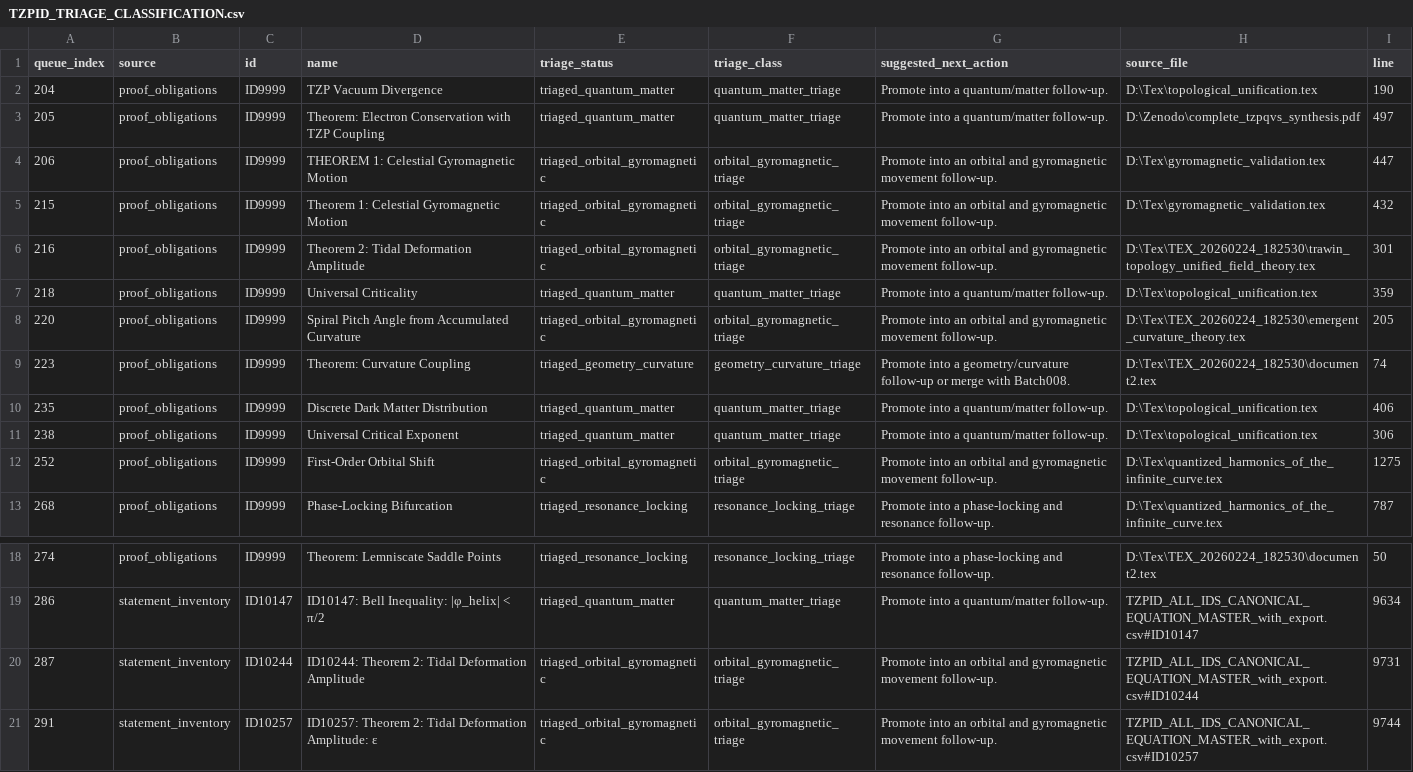
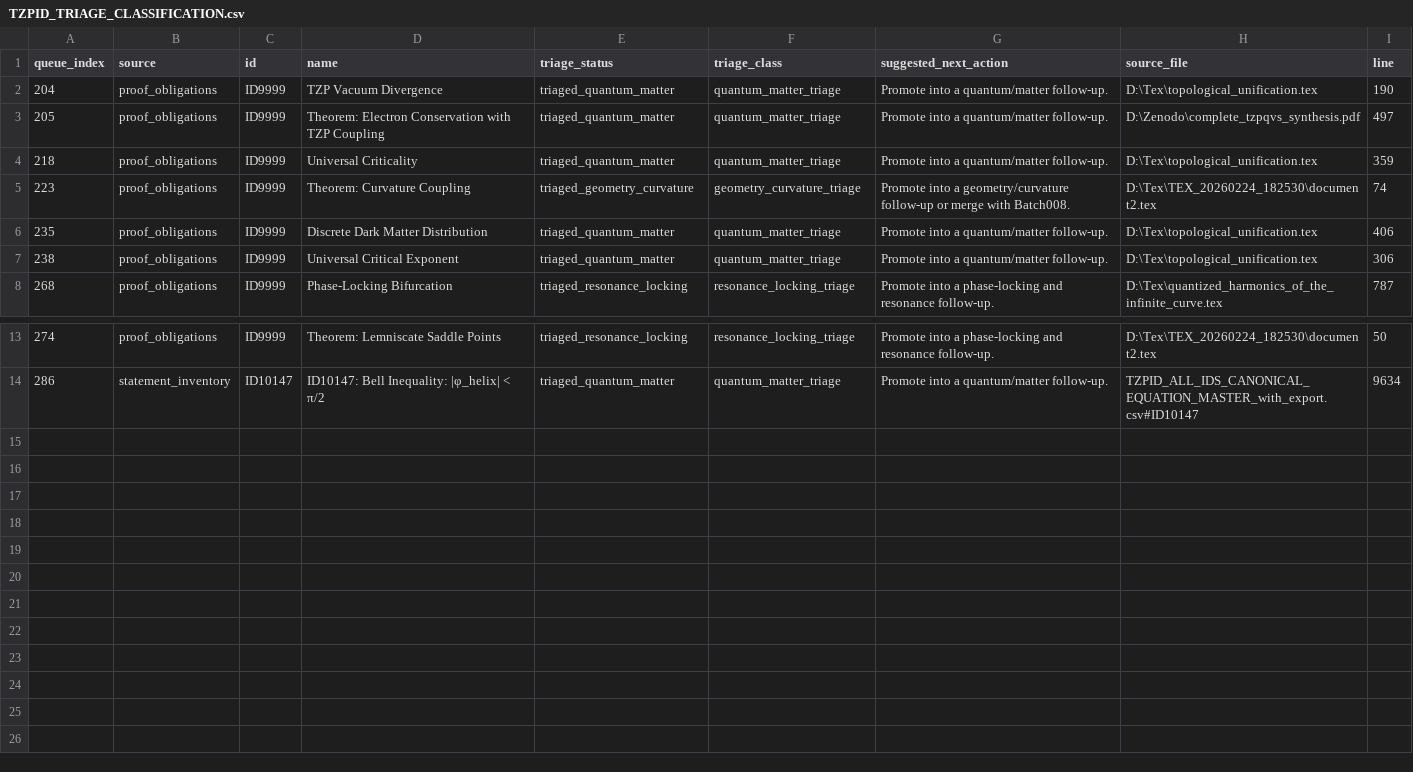
Before and after one commit to DanielAlexanderTrawin/tzpid-proof-pipeline, a CSV file: TZPID_TRIAGE_CLASSIFICATION.csv, drawn as a sheet; only a part is shown, gaps mark what is left out.

Commit message:
Add orbital gyromagnetic followup semantic batch

```diff
--- a/TZPID_TRIAGE_CLASSIFICATION.csv
+++ b/TZPID_TRIAGE_CLASSIFICATION.csv
@@ -3,7 +3,3 @@ queue_index,source,id,name,triage_status,triage_class,suggested_next_action,sour
 205,proof_obligations,ID9999,Theorem: Electron Conservation with TZP Coupling,triaged_quantum_matter,quantum_matter_triage,Promote into a quantum/matter follow-up.,D:\Zenodo\complete_tzpqvs_synthesis.pdf,497
-206,proof_obligations,ID9999,THEOREM 1: Celestial Gyromagnetic Motion,triaged_orbital_gyromagnetic,orbital_gyromagnetic_triage,Promote into an orbital and gyromagnetic movement follow-up.,D:\Tex\gyromagnetic_validation.tex,447
-215,proof_obligations,ID9999,Theorem 1: Celestial Gyromagnetic Motion,triaged_orbital_gyromagnetic,orbital_gyromagnetic_triage,Promote into an orbital and gyromagnetic movement follow-up.,D:\Tex\gyromagnetic_validation.tex,432
-216,proof_obligations,ID9999,Theorem 2: Tidal Deformation Amplitude,triaged_orbital_gyromagnetic,orbital_gyromagnetic_triage,Promote into an orbital and gyromagnetic movement follow-up.,D:\Tex\TEX_20260224_182530\trawin_topology_unified_field_theory.tex,301
 218,proof_obligations,ID9999,Universal Criticality,triaged_quantum_matter,quantum_matter_triage,Promote into a quantum/matter follow-up.,D:\Tex\topological_unification.tex,359
-220,proof_obligations,ID9999,Spiral Pitch Angle from Accumulated Curvature,triaged_orbital_gyromagnetic,orbital_gyromagnetic_triage,Promote into an orbital and gyromagnetic movement follow-up.,D:\Tex\TEX_20260224_182530\emergent_curvature_theory.tex,205
 223,proof_obligations,ID9999,Theorem: Curvature Coupling,triaged_geometry_curvature,geometry_curvature_triage,Promote into a geometry/curvature follow-up or merge with Batch008.,D:\Tex\TEX_20260224_182530\document2.tex,74
@@ -11,3 +7,2 @@ queue_index,source,id,name,triage_status,triage_class,suggested_next_action,sour
 238,proof_obligations,ID9999,Universal Critical Exponent,triaged_quantum_matter,quantum_matter_triage,Promote into a quantum/matter follow-up.,D:\Tex\topological_unification.tex,306
-252,proof_obligations,ID9999,First-Order Orbital Shift,triaged_orbital_gyromagnetic,orbital_gyromagnetic_triage,Promote into an orbital and gyromagnetic movement follow-up.,D:\Tex\quantized_harmonics_of_the_infinite_curve.tex,1275
 268,proof_obligations,ID9999,Phase-Locking Bifurcation,triaged_resonance_locking,resonance_locking_triage,Promote into a phase-locking and resonance follow-up.,D:\Tex\quantized_harmonics_of_the_infinite_curve.tex,787
@@ -19,3 +14 @@ queue_index,source,id,name,triage_status,triage_class,suggested_next_action,sour
 286,statement_inventory,ID10147,ID10147: Bell Inequality: |φ_helix| < π/2,triaged_quantum_matter,quantum_matter_triage,Promote into a quantum/matter follow-up.,TZPID_ALL_IDS_CANONICAL_EQUATION_MASTER_with_export.csv#ID10147,9634
-287,statement_inventory,ID10244,ID10244: Theorem 2: Tidal Deformation Amplitude,triaged_orbital_gyromagnetic,orbital_gyromagnetic_triage,Promote into an orbital and gyromagnetic movement follow-up.,TZPID_ALL_IDS_CANONICAL_EQUATION_MASTER_with_export.csv#ID10244,9731
-291,statement_inventory,ID10257,ID10257: Theorem 2: Tidal Deformation Amplitude: ε,triaged_orbital_gyromagnetic,orbital_gyromagnetic_triage,Promote into an orbital and gyromagnetic movement follow-up.,TZPID_ALL_IDS_CANONICAL_EQUATION_MASTER_with_export.csv#ID10257,9744
```
Also changed, not shown: TZPID_THEOREM_SEMANTIC_QUEUE.csv, 6 other files.
